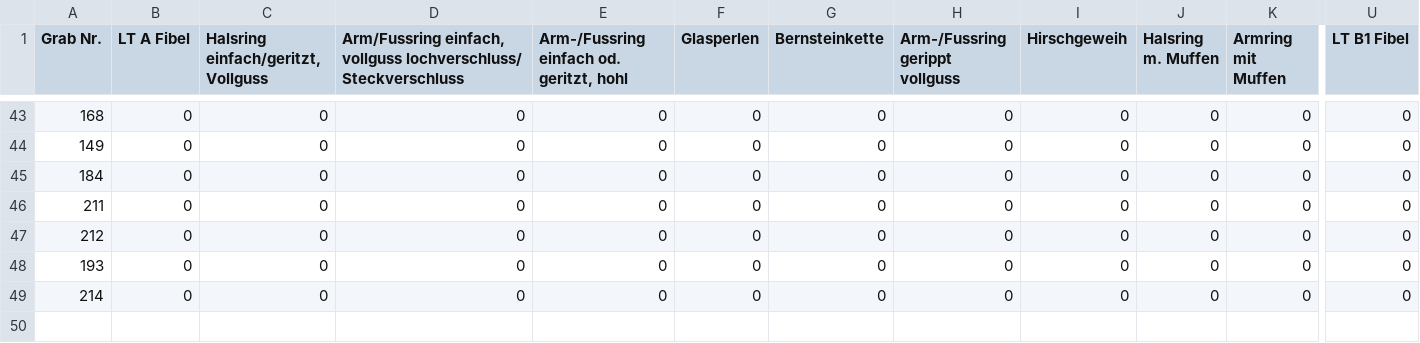
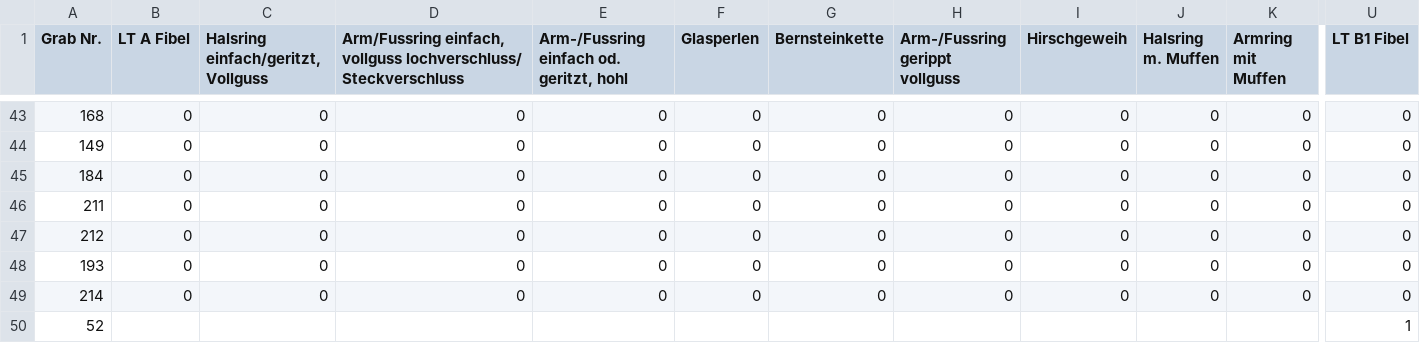
Before and after one commit to archca/muensingen, a CSV file: data/aca_data_collection/muensingen.csv, drawn as a sheet; only a part is shown, gaps mark what is left out; rows hold the shown columns only; the diff names each change by its address in the sheet, - before the commit and + after, or states it on an @@ line.

Commit message:
changed data muensingen

```diff
--- a/data/aca_data_collection/muensingen.csv
+++ b/data/aca_data_collection/muensingen.csv
+row 50: 52 |  |  |  |  |  |  |  |  |  |  | 1
```
